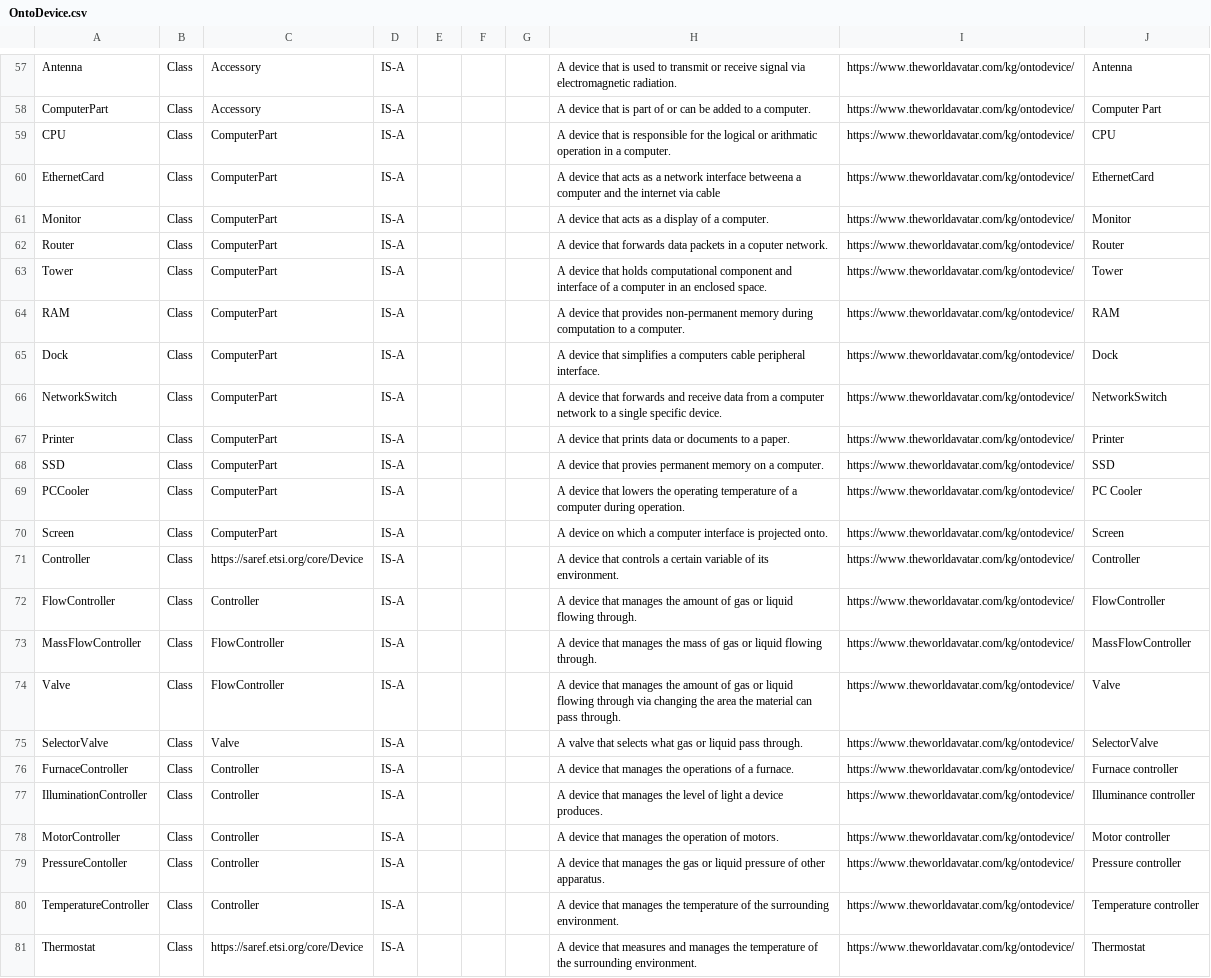
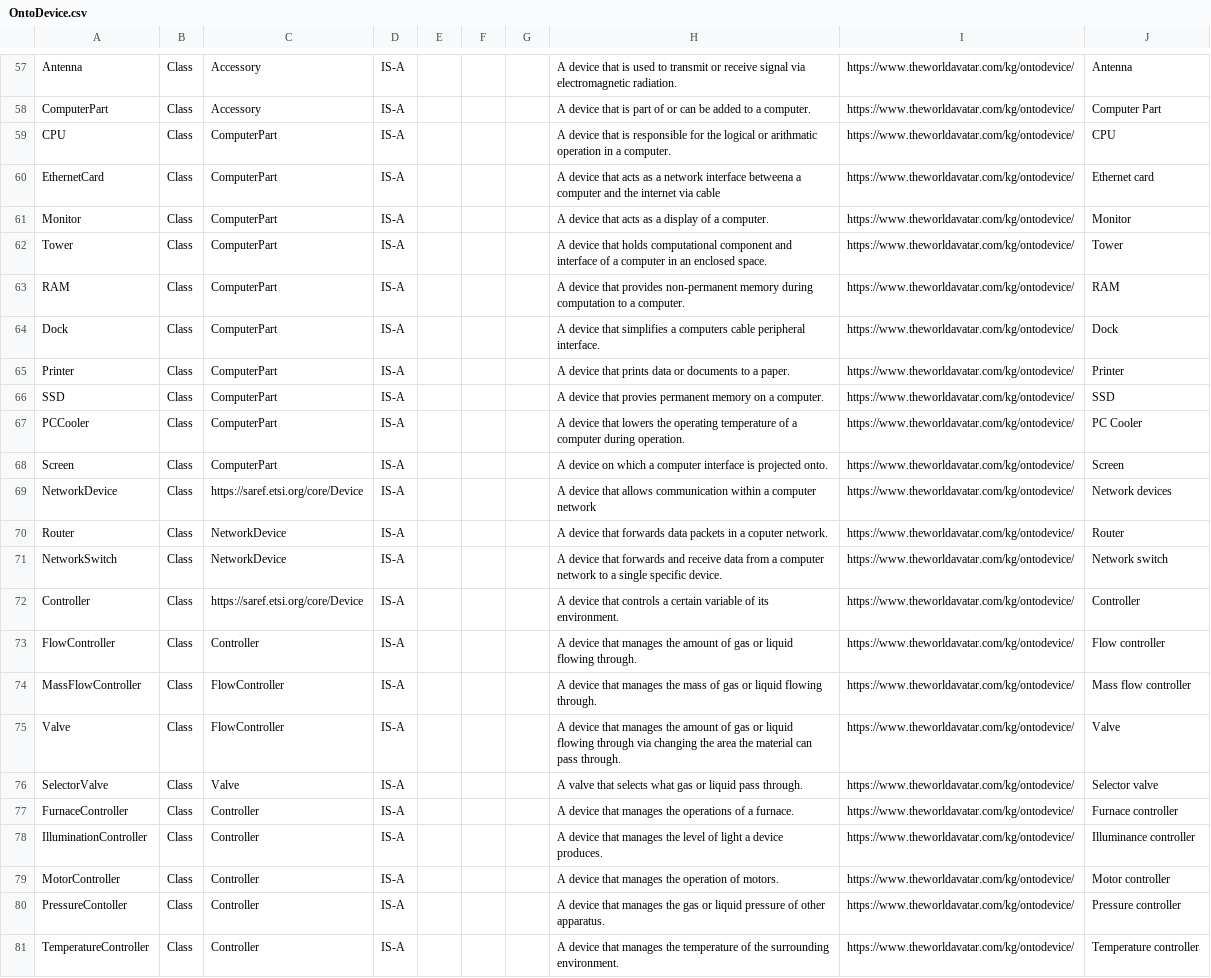
Before and after one commit to msff2/ontology, a CSV file: JPS_Ontology/ontology/ontodevice/OntoDevice.csv, drawn as a sheet; only a part is shown, gaps mark what is left out; the shorter side is filled out with more unchanged rows.

Commit message:
dev-1620-extend-other-ontologies-for-asset-ontology: Create NetworkDevice and typo fixes - Moved Router and NetworkSwitch to NetworkDevice - Fix label typos

```diff
--- a/JPS_Ontology/ontology/ontodevice/OntoDevice.csv
+++ b/JPS_Ontology/ontology/ontodevice/OntoDevice.csv
@@ -59,5 +59,4 @@ ComputerPart,Class,Accessory,IS-A,,,,A device that is part of or can be added to
 CPU,Class,ComputerPart,IS-A,,,,A device that is responsible for the logical or arithmatic operation in a computer.,https://www.theworldavatar.com/kg/ontodevice/,CPU
-EthernetCard,Class,ComputerPart,IS-A,,,,A device that acts as a network interface betweena a computer and the internet via cable,https://www.theworldavatar.com/kg/ontodevice/,EthernetCard
+EthernetCard,Class,ComputerPart,IS-A,,,,A device that acts as a network interface betweena a computer and the internet via cable,https://www.theworldavatar.com/kg/ontodevice/,Ethernet card
 Monitor,Class,ComputerPart,IS-A,,,,A device that acts as a display of a computer.,https://www.theworldavatar.com/kg/ontodevice/,Monitor
-Router,Class,ComputerPart,IS-A,,,,A device that forwards data packets in a coputer network.,https://www.theworldavatar.com/kg/ontodevice/,Router
 Tower,Class,ComputerPart,IS-A,,,,A device that holds computational component and interface of a computer in an enclosed space.,https://www.theworldavatar.com/kg/ontodevice/,Tower
@@ -65,3 +64,2 @@ RAM,Class,ComputerPart,IS-A,,,,A device that provides non-permanent memory durin
 Dock,Class,ComputerPart,IS-A,,,,A device that simplifies a computers cable peripheral interface.,https://www.theworldavatar.com/kg/ontodevice/,Dock
-NetworkSwitch,Class,ComputerPart,IS-A,,,,A device that forwards and receive data from a computer network to a single specific device.,https://www.theworldavatar.com/kg/ontodevice/,NetworkSwitch
 Printer,Class,ComputerPart,IS-A,,,,A device that prints data or documents to a paper.,https://www.theworldavatar.com/kg/ontodevice/,Printer
@@ -70,7 +68,10 @@ PCCooler,Class,ComputerPart,IS-A,,,,A device that lowers the operating temperatu
 Screen,Class,ComputerPart,IS-A,,,,A device on which a computer interface is projected onto.,https://www.theworldavatar.com/kg/ontodevice/,Screen
+NetworkDevice,Class,https://saref.etsi.org/core/Device,IS-A,,,,A device that allows communication within a computer network,https://www.theworldavatar.com/kg/ontodevice/,Network devices
+Router,Class,NetworkDevice,IS-A,,,,A device that forwards data packets in a coputer network.,https://www.theworldavatar.com/kg/ontodevice/,Router
+NetworkSwitch,Class,NetworkDevice,IS-A,,,,A device that forwards and receive data from a computer network to a single specific device.,https://www.theworldavatar.com/kg/ontodevice/,Network switch
 Controller,Class,https://saref.etsi.org/core/Device,IS-A,,,,A device that controls a certain variable of its environment.,https://www.theworldavatar.com/kg/ontodevice/,Controller
-FlowController,Class,Controller,IS-A,,,,A device that manages the amount of gas or liquid flowing through.,https://www.theworldavatar.com/kg/ontodevice/,FlowController
-MassFlowController,Class,FlowController,IS-A,,,,A device that manages the mass of gas or liquid flowing through.,https://www.theworldavatar.com/kg/ontodevice/,MassFlowController
+FlowController,Class,Controller,IS-A,,,,A device that manages the amount of gas or liquid flowing through.,https://www.theworldavatar.com/kg/ontodevice/,Flow controller
+MassFlowController,Class,FlowController,IS-A,,,,A device that manages the mass of gas or liquid flowing through.,https://www.theworldavatar.com/kg/ontodevice/,Mass flow controller
 Valve,Class,FlowController,IS-A,,,,A device that manages the amount of gas or liquid flowing through via changing the area the material can pass through.,https://www.theworldavatar.com/kg/ontodevice/,Valve
-SelectorValve,Class,Valve,IS-A,,,,A valve that selects what gas or liquid pass through.,https://www.theworldavatar.com/kg/ontodevice/,SelectorValve
+SelectorValve,Class,Valve,IS-A,,,,A valve that selects what gas or liquid pass through.,https://www.theworldavatar.com/kg/ontodevice/,Selector valve
 FurnaceController,Class,Controller,IS-A,,,,A device that manages the operations of a furnace.,https://www.theworldavatar.com/kg/ontodevice/,Furnace controller
```
Also changed, not shown: 1 other file.
